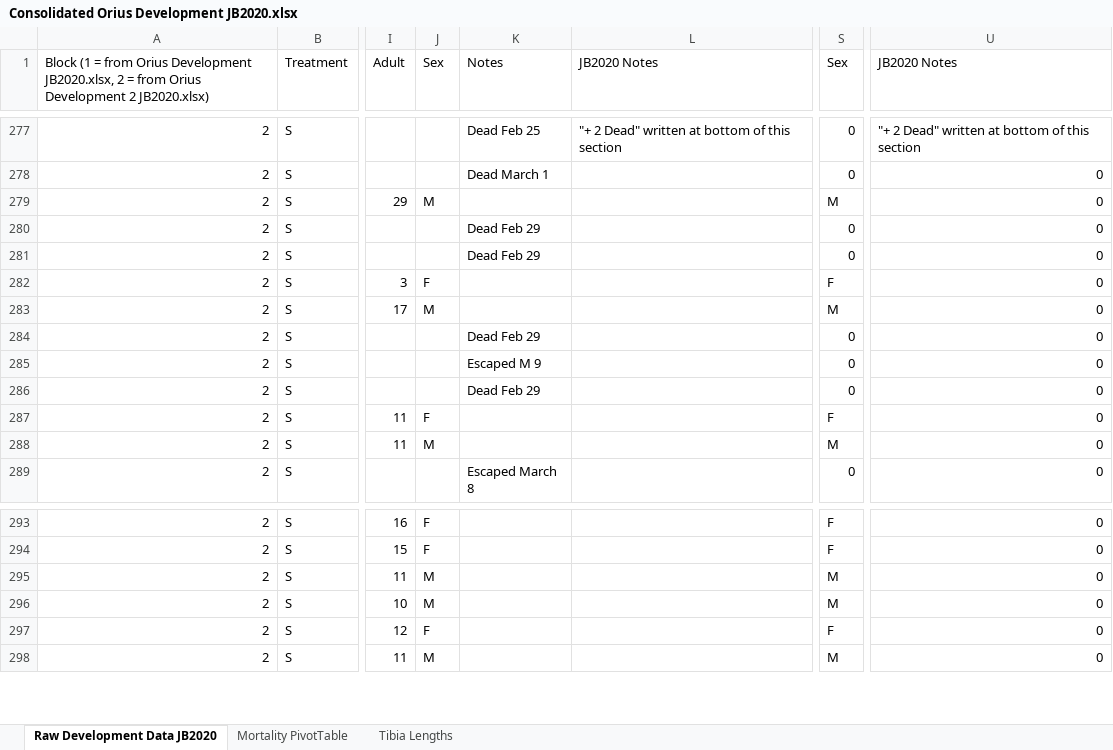
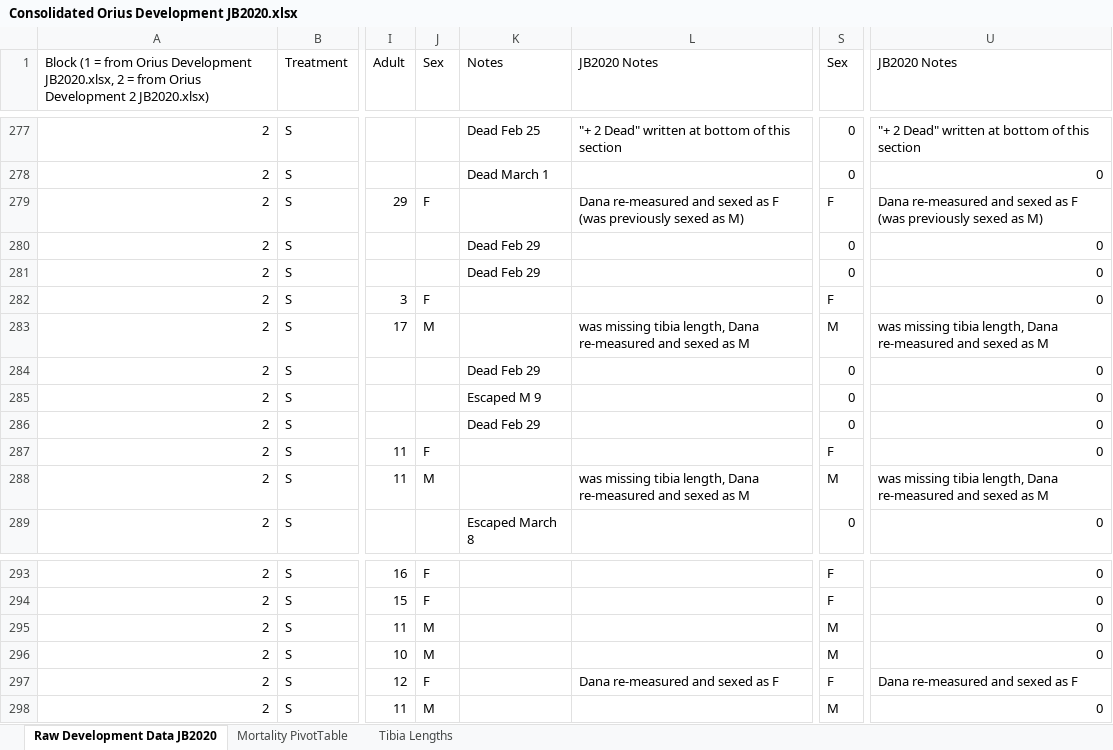
Before and after one commit to LifeOfJacobEnto/Supplemental-Lighting, an Excel workbook: Development/Consolidated Orius Development JB2020.xlsx, sheet Raw Development Data JB2020, drawn as a sheet; only a part is shown, gaps mark what is left out; values as stored, in another font and other column widths than the file's, no borders; the diff names each change by its address in the sheet, - before the commit and + after, or states it on an @@ line.

Commit message:
Updated development time with Dana's measurements

```diff
--- a/Development/Consolidated Orius Development JB2020.xlsx (sheet Raw Development Data JB2020)
+++ b/Development/Consolidated Orius Development JB2020.xlsx (sheet Raw Development Data JB2020)
-J279 (Sex): M
+J279 (Sex): F
-L279 (JB2020 Notes): (empty)
+L279 (JB2020 Notes): Dana re-measured and sexed as F (was previously sexed as M)
-S279 (Sex): M
+S279 (Sex): F
-U279 (JB2020 Notes): 0
+U279 (JB2020 Notes): Dana re-measured and sexed as F (was previously sexed as M)
-L283 (JB2020 Notes): (empty)
+L283 (JB2020 Notes): was missing tibia length, Dana re-measured and sexed as M
-U283 (JB2020 Notes): 0
+U283 (JB2020 Notes): was missing tibia length, Dana re-measured and sexed as M
-L288 (JB2020 Notes): (empty)
+L288 (JB2020 Notes): was missing tibia length, Dana re-measured and sexed as M
-U288 (JB2020 Notes): 0
+U288 (JB2020 Notes): was missing tibia length, Dana re-measured and sexed as M
-L297 (JB2020 Notes): (empty)
+L297 (JB2020 Notes): Dana re-measured and sexed as F
-U297 (JB2020 Notes): 0
+U297 (JB2020 Notes): Dana re-measured and sexed as F
```
Also changed, not shown: sheet Tibia Lengths, 4 other files.
